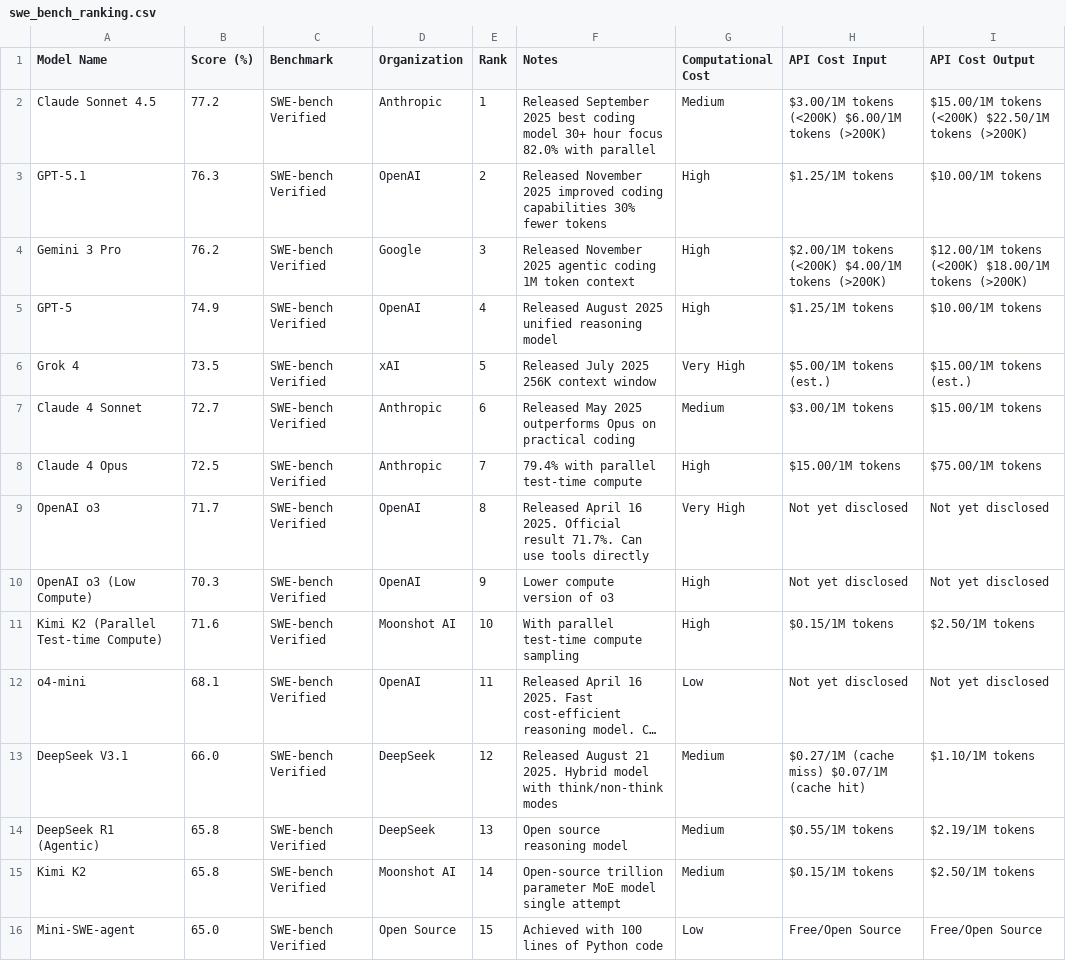
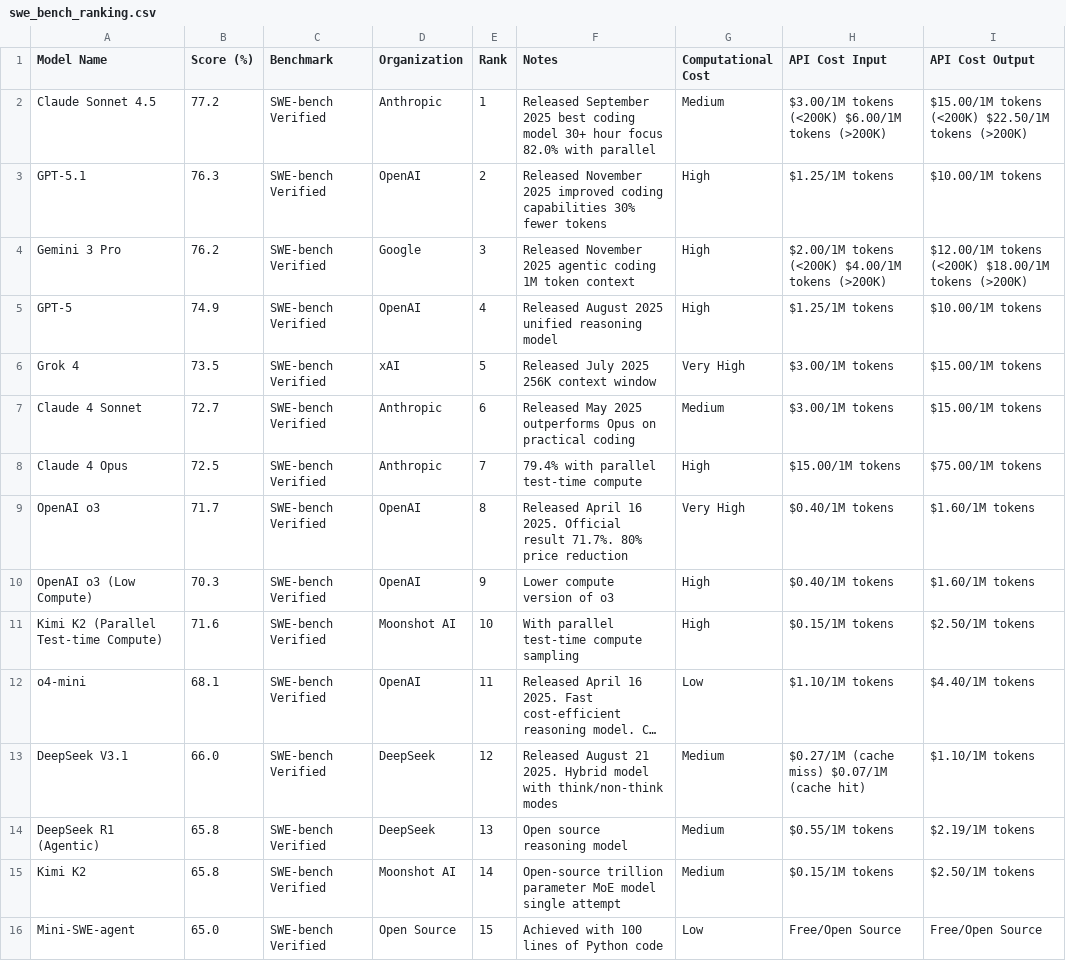
Before and after one commit to dendron542/SWE_benchmarks_info, a CSV file: swe_bench_ranking.csv, drawn as a sheet; only a part is shown; long unchanged cells end in …; the diff covers the shown part only; the diff names each change by its address in the sheet, - before the commit and + after, or states it on an @@ line.

```diff
--- a/swe_bench_ranking.csv
+++ b/swe_bench_ranking.csv
-H6 (API Cost Input): $5.00/1M tokens (est.)
+H6 (API Cost Input): $3.00/1M tokens
-I6 (API Cost Output): $15.00/1M tokens (est.)
+I6 (API Cost Output): $15.00/1M tokens
-F9 (Notes): …result 71.7%. Can use tools directly
+F9 (Notes): …result 71.7%. 80% price reduction
-H9:H10 (API Cost Input): Not yet disclosed
+H9:H10 (API Cost Input): $0.40/1M tokens
-I9:I10 (API Cost Output): Not yet disclosed
+I9:I10 (API Cost Output): $1.60/1M tokens
-H12 (API Cost Input): Not yet disclosed
+H12 (API Cost Input): $1.10/1M tokens
-I12 (API Cost Output): Not yet disclosed
+I12 (API Cost Output): $4.40/1M tokens
```
Also changed, not shown: 11 edited cells elsewhere in this file, 2 other files.
